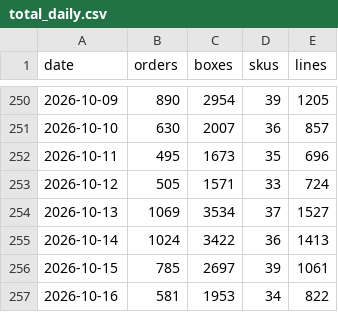
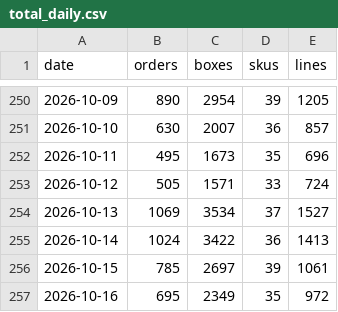
Before and after one commit to lkf99556/dm-orders-dashboard, a CSV file: data/total_daily.csv, drawn as a sheet; only a part is shown, gaps mark what is left out.

```diff
--- a/data/total_daily.csv
+++ b/data/total_daily.csv
@@ -256,2 +256,2 @@ date,orders,boxes,skus,lines
 2026-10-15,785,2697,39,1061
-2026-10-16,581,1953,34,822
+2026-10-16,695,2349,35,972
```
Also changed, not shown: data/sku_daily.csv, data/team_daily.csv, 3 other files.
